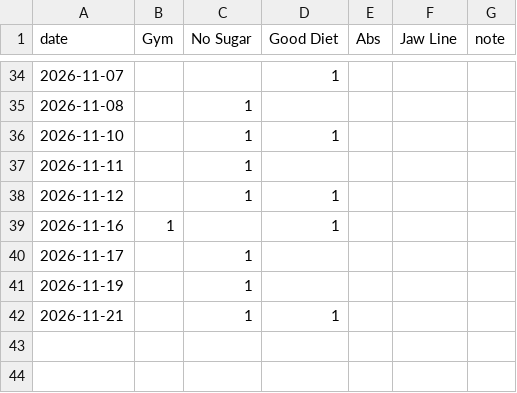
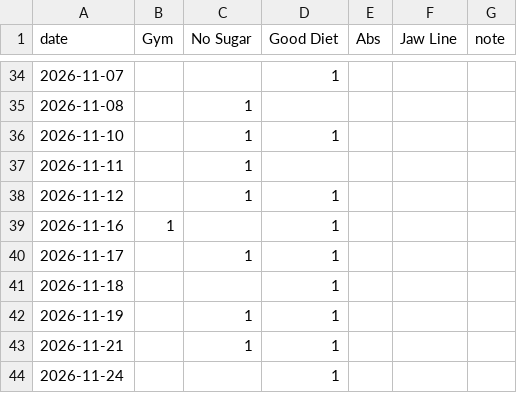
Before and after one commit to mayankdate/habit-tracker, a CSV file: docs/checkins.csv, drawn as a sheet; only a part is shown, gaps mark what is left out.

Commit message:
Check-in 2026-11-17 to 2026-11-24

```diff
--- a/docs/checkins.csv
+++ b/docs/checkins.csv
@@ -39,4 +39,6 @@ date,Gym,No Sugar,Good Diet,Abs,Jaw Line,note
 2026-11-16,1,,1,,,
-2026-11-17,,1,,,,
-2026-11-19,,1,,,,
+2026-11-17,,1,1,,,
+2026-11-18,,,1,,,
+2026-11-19,,1,1,,,
 2026-11-21,,1,1,,,
+2026-11-24,,,1,,,
```
